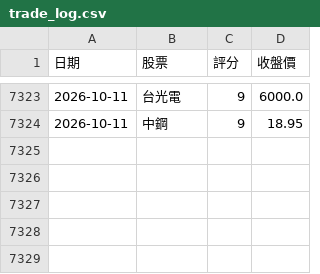
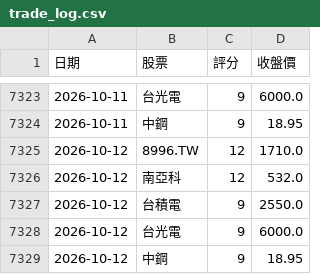
Before and after one commit to 2015b09976138-dot/DayTradeAssistant, a CSV file: trade_log.csv, drawn as a sheet; only a part is shown, gaps mark what is left out.

```diff
--- a/trade_log.csv
+++ b/trade_log.csv
@@ -7324 +7324,6 @@
 2026-10-11,中鋼,9,18.95
+2026-10-12,8996.TW,12,1710.0
+2026-10-12,南亞科,12,532.0
+2026-10-12,台積電,9,2550.0
+2026-10-12,台光電,9,6000.0
+2026-10-12,中鋼,9,18.95
```
